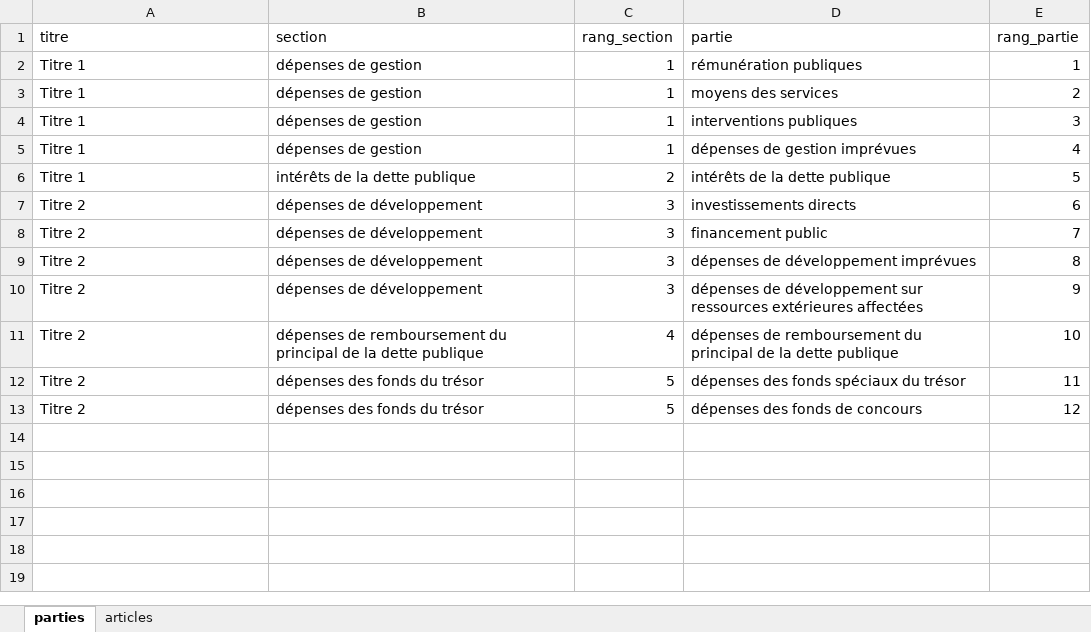
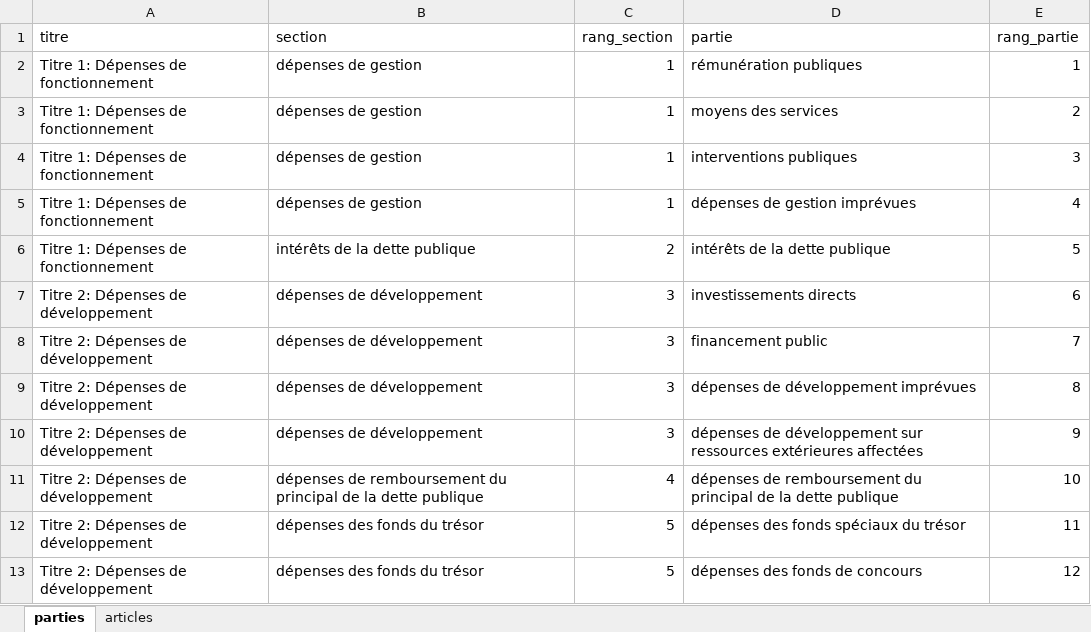
Before and after one commit to iyedg/budgetDash, an Excel workbook: data/nomenclature_99_529.xlsx, sheet parties, drawn as a sheet; values as stored, in another font and other column widths than the file's, no borders; the diff names each change by its address in the sheet, - before the commit and + after, or states it on an @@ line.

Commit message:
typing and data

```diff
--- a/data/nomenclature_99_529.xlsx (sheet parties)
+++ b/data/nomenclature_99_529.xlsx (sheet parties)
-A2:A6 (titre): Titre 1
+A2:A6 (titre): Titre 1: Dépenses de fonctionnement
-A7:A13 (titre): Titre 2
+A7:A13 (titre): Titre 2: Dépenses de développement
```
Also changed, not shown: data/nomenclature_10_avril_2019.xlsx, 4 other files.
